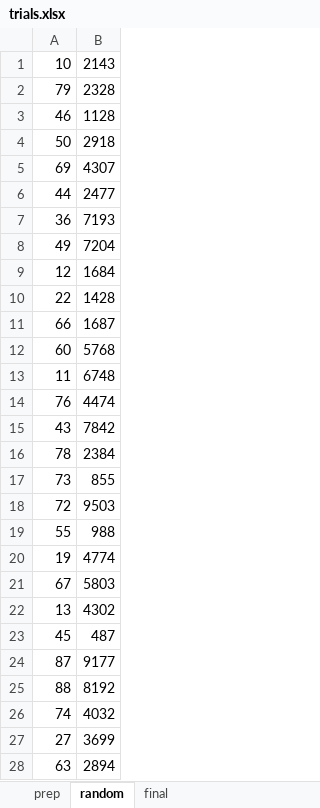
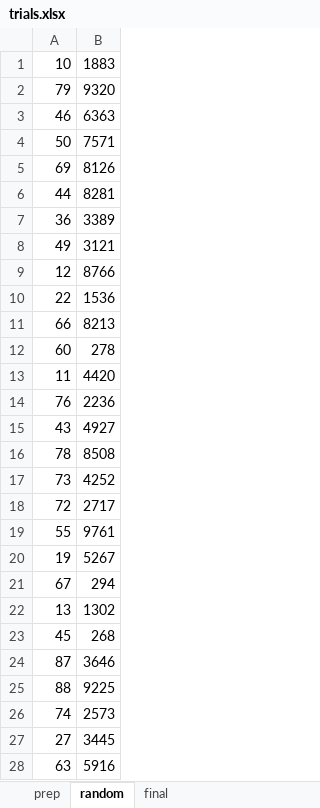
Before and after one commit to rimamrahal/nogago, an Excel workbook: res/trials.xlsx, sheet random, drawn as a sheet; only a part is shown; values as stored, in another font and other column widths than the file's, no borders; the diff covers the shown part only; the diff names each change by its address in the sheet, - before the commit and + after, or states it on an @@ line.

Commit message:
fix display issues, add ball trials

```diff
--- a/res/trials.xlsx (sheet random)
+++ b/res/trials.xlsx (sheet random)
-B1: 2143
+B1: 1883
-B2: 2328
+B2: 9320
-B3: 1128
+B3: 6363
-B4: 2918
+B4: 7571
-B5: 4307
+B5: 8126
-B6: 2477
+B6: 8281
-B7: 7193
+B7: 3389
-B8: 7204
+B8: 3121
-B9: 1684
+B9: 8766
-B10: 1428
+B10: 1536
-B11: 1687
+B11: 8213
-B12: 5768
+B12: 278
-B13: 6748
+B13: 4420
-B14: 4474
+B14: 2236
-B15: 7842
+B15: 4927
-B16: 2384
+B16: 8508
-B17: 855
+B17: 4252
-B18: 9503
+B18: 2717
-B19: 988
+B19: 9761
-B20: 4774
+B20: 5267
-B21: 5803
+B21: 294
-B22: 4302
+B22: 1302
-B23: 487
+B23: 268
-B24: 9177
+B24: 3646
-B25: 8192
+B25: 9225
-B26: 4032
+B26: 2573
-B27: 3699
+B27: 3445
-B28: 2894
+B28: 5916
```
Also changed, not shown: 52 edited cells elsewhere in this sheet, sheet final, 29 other files.
